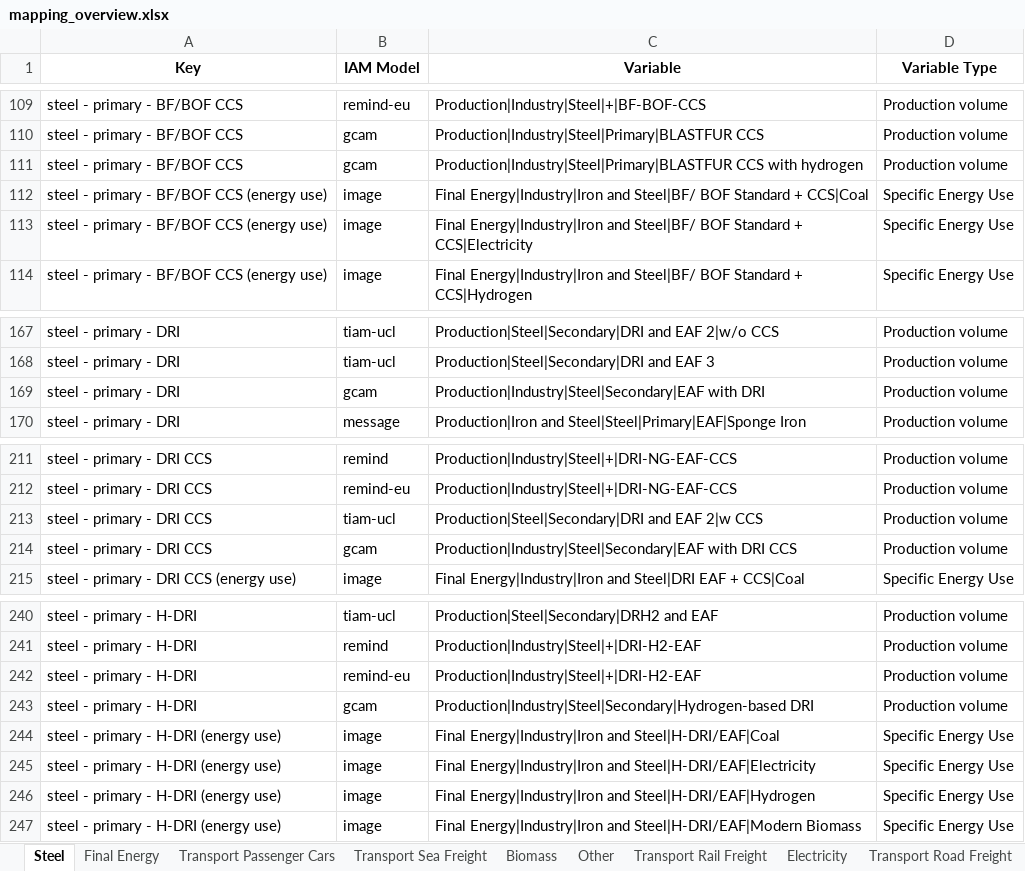
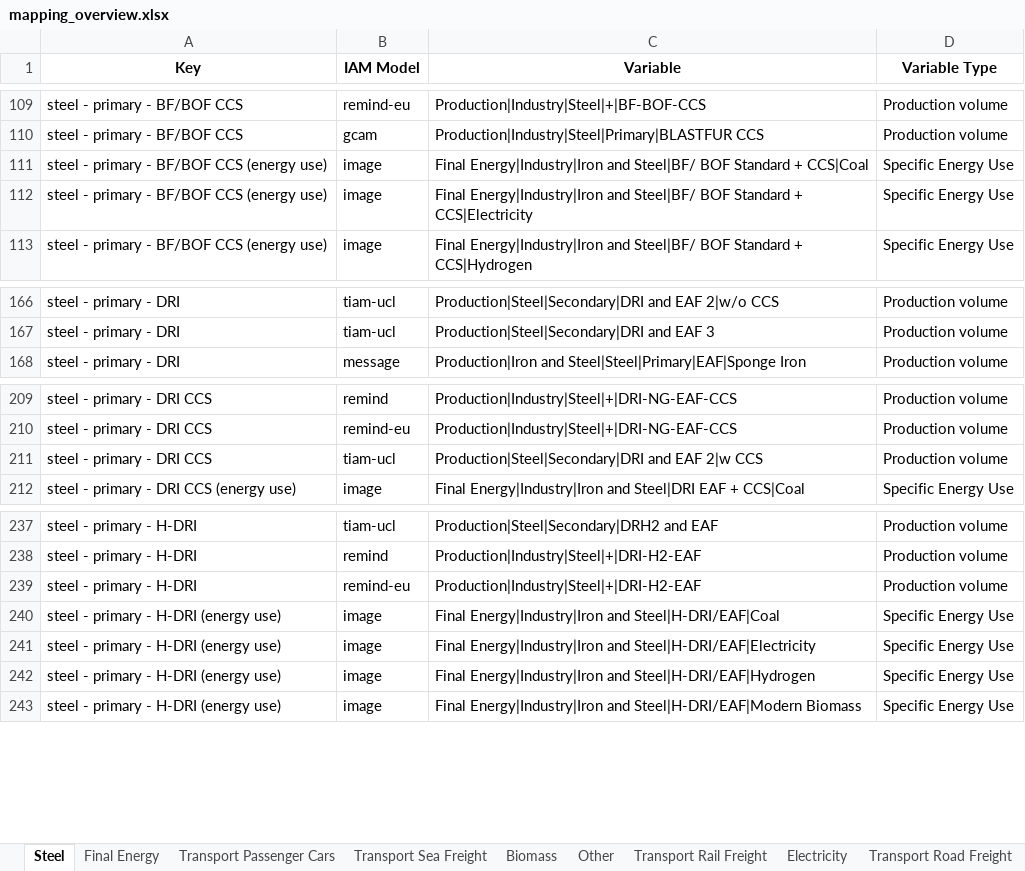
Before and after one commit to Laboratory-for-Energy-Systems-Analysis/premise-hub, an Excel workbook: dev/mapping_overview.xlsx, sheet Steel, drawn as a sheet; only a part is shown, gaps mark what is left out; values as stored, in another font and other column widths than the file's, no borders; the diff names each change by its address in the sheet, - before the commit and + after, or states it on an @@ line.

```diff
--- a/dev/mapping_overview.xlsx (sheet Steel)
+++ b/dev/mapping_overview.xlsx (sheet Steel)
-row 111: steel - primary - BF/BOF CCS | gcam | Production|Industry|Steel|Primary|BLASTFUR CCS with hydrogen | Production volume
-row 169: steel - primary - DRI | gcam | Production|Industry|Steel|Secondary|EAF with DRI | Production volume
-row 214: steel - primary - DRI CCS | gcam | Production|Industry|Steel|Secondary|EAF with DRI CCS | Production volume
-row 243: steel - primary - H-DRI | gcam | Production|Industry|Steel|Secondary|Hydrogen-based DRI | Production volume
```
Also changed, not shown: sheet Final Energy, sheet Fuels, sheet Electricity, sheet Cement, sheet Heat, sheet Transport Road Freight, 1 more sheet, 2 other files.
